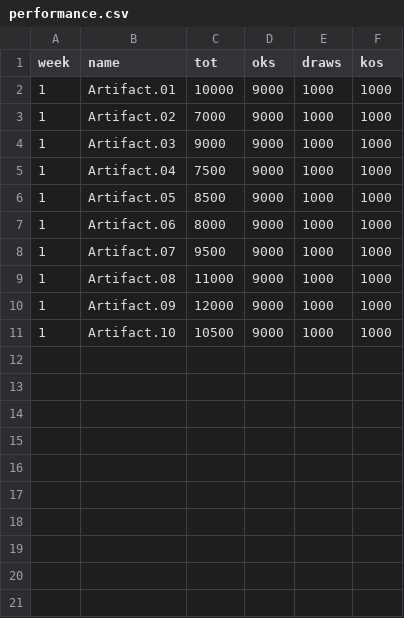
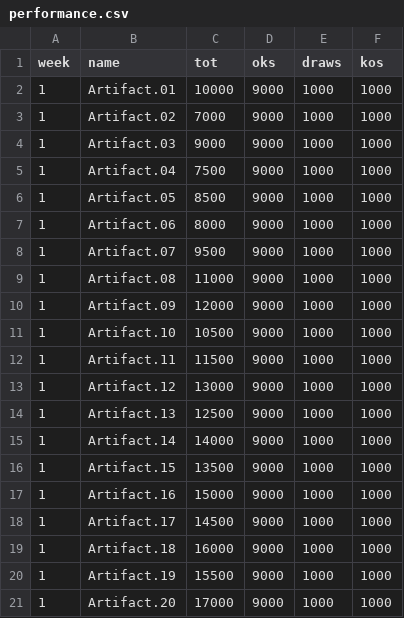
Before and after one commit to albkom/kit-slides, a CSV file: decks/kpi-report/public/data/performance.csv, drawn as a sheet; the diff names each change by its address in the sheet, - before the commit and + after, or states it on an @@ line.

Commit message:
theme selection and table subdiv

```diff
--- a/decks/kpi-report/public/data/performance.csv
+++ b/decks/kpi-report/public/data/performance.csv
+row 12: 1 | Artifact.11 | 11500 | 9000 | 1000 | 1000
+row 13: 1 | Artifact.12 | 13000 | 9000 | 1000 | 1000
+row 14: 1 | Artifact.13 | 12500 | 9000 | 1000 | 1000
+row 15: 1 | Artifact.14 | 14000 | 9000 | 1000 | 1000
+row 16: 1 | Artifact.15 | 13500 | 9000 | 1000 | 1000
+row 17: 1 | Artifact.16 | 15000 | 9000 | 1000 | 1000
+row 18: 1 | Artifact.17 | 14500 | 9000 | 1000 | 1000
+row 19: 1 | Artifact.18 | 16000 | 9000 | 1000 | 1000
+row 20: 1 | Artifact.19 | 15500 | 9000 | 1000 | 1000
+row 21: 1 | Artifact.20 | 17000 | 9000 | 1000 | 1000
```
Also changed, not shown: 9 other files.
